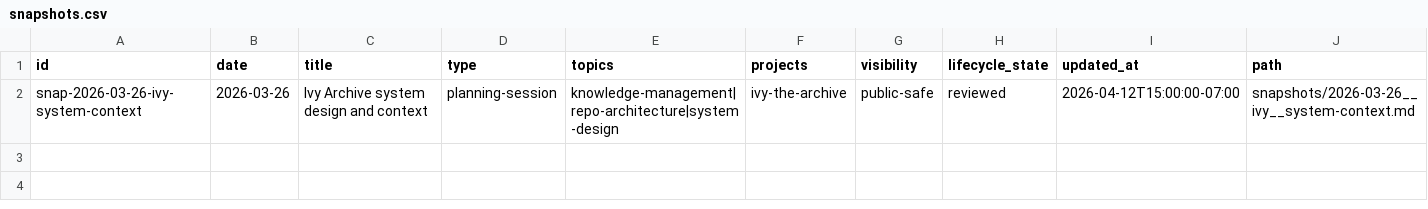
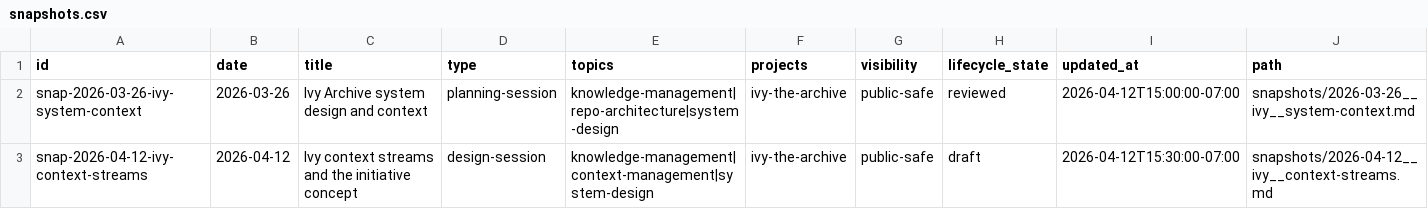
Before and after one commit to dhk/ivy-archive, a CSV file: registry/snapshots.csv, drawn as a sheet.

```diff
--- a/registry/snapshots.csv
+++ b/registry/snapshots.csv
@@ -2 +2,2 @@ id,date,title,type,topics,projects,visibility,lifecycle_state,updated_at,path
 snap-2026-03-26-ivy-system-context,2026-03-26,Ivy Archive system design and context,planning-session,knowledge-management|repo-architecture|system-design,ivy-the-archive,public-safe,reviewed,2026-04-12T15:00:00-07:00,snapshots/2026-03-26__ivy__system-context.md
+snap-2026-04-12-ivy-context-streams,2026-04-12,Ivy context streams and the initiative concept,design-session,knowledge-management|context-management|system-design,ivy-the-archive,public-safe,draft,2026-04-12T15:30:00-07:00,snapshots/2026-04-12__ivy__context-streams.md
```
Also changed, not shown: 3 other files.
